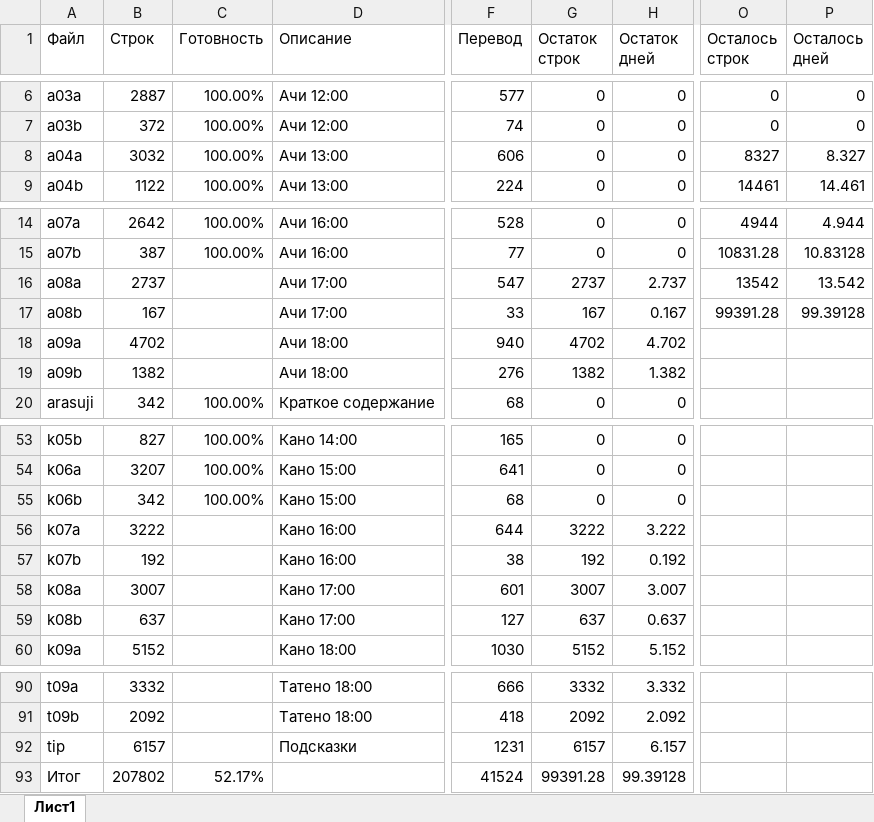
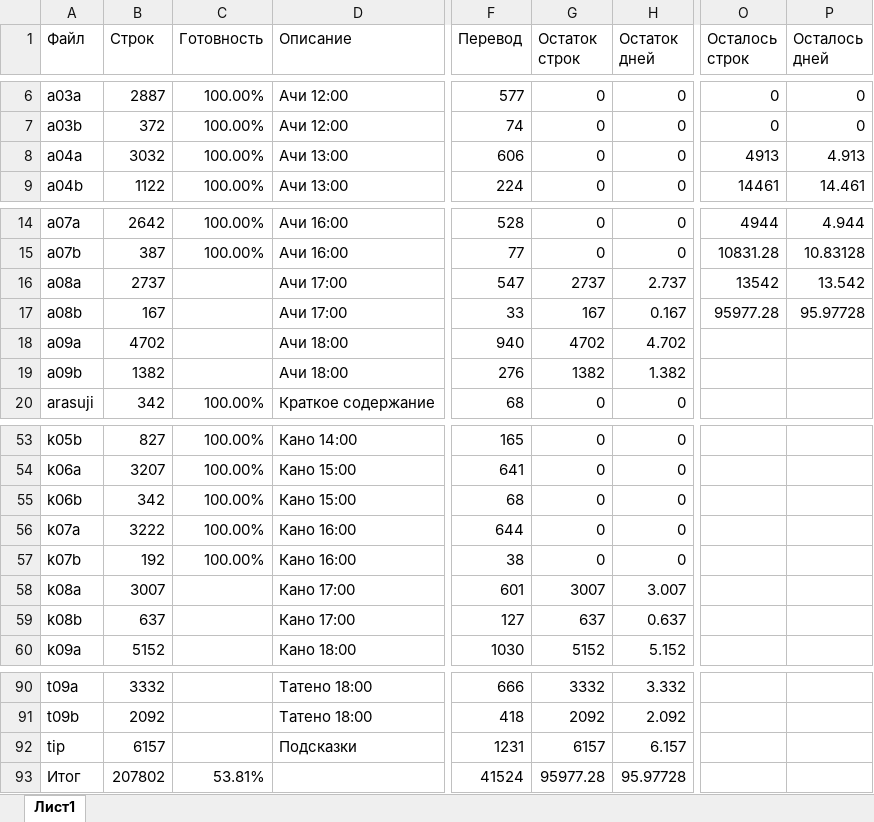
Before and after one commit to miegir/ShibuyaTools, an Excel workbook: ShibuyaTools/patch/ru/doc/Прогресс.xlsx, sheet Лист1, drawn as a sheet; only a part is shown, gaps mark what is left out; values as stored, in another font and other column widths than the file's, no borders; table styles not drawn; the diff names each change by its address in the sheet, - before the commit and + after, or states it on an @@ line.

```diff
--- a/ShibuyaTools/patch/ru/doc/Прогресс.xlsx (sheet Лист1)
+++ b/ShibuyaTools/patch/ru/doc/Прогресс.xlsx (sheet Лист1)
-O8 (Осталось строк): 8327
+O8 (Осталось строк): 4913
-P8 (Осталось дней): 8.327
+P8 (Осталось дней): 4.913
-O17 (Осталось строк): 99391.28
+O17 (Осталось строк): 95977.28
-P17 (Осталось дней): 99.39128
+P17 (Осталось дней): 95.97728
-C56:C57 (Готовность): (empty)
+C56:C57 (Готовность): 100.00%
-G56 (Остаток строк): 3222
+G56 (Остаток строк): 0
-H56 (Остаток дней): 3.222
+H56 (Остаток дней): 0
-G57 (Остаток строк): 192
+G57 (Остаток строк): 0
-H57 (Остаток дней): 0.192
+H57 (Остаток дней): 0
-C93 (Готовность): 52.17%
+C93 (Готовность): 53.81%
-G93 (Остаток строк): 99391.28
+G93 (Остаток строк): 95977.28
-H93 (Остаток дней): 99.39128
+H93 (Остаток дней): 95.97728
```
Also changed, not shown: 8 other files.
